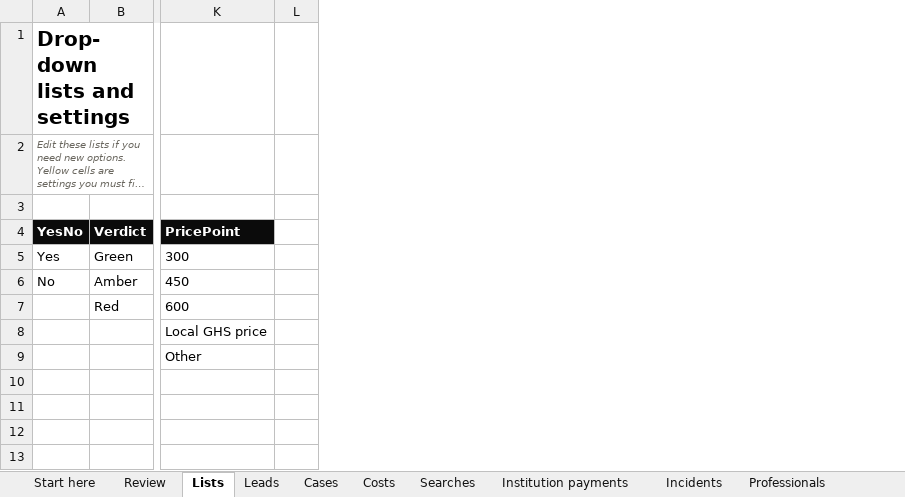
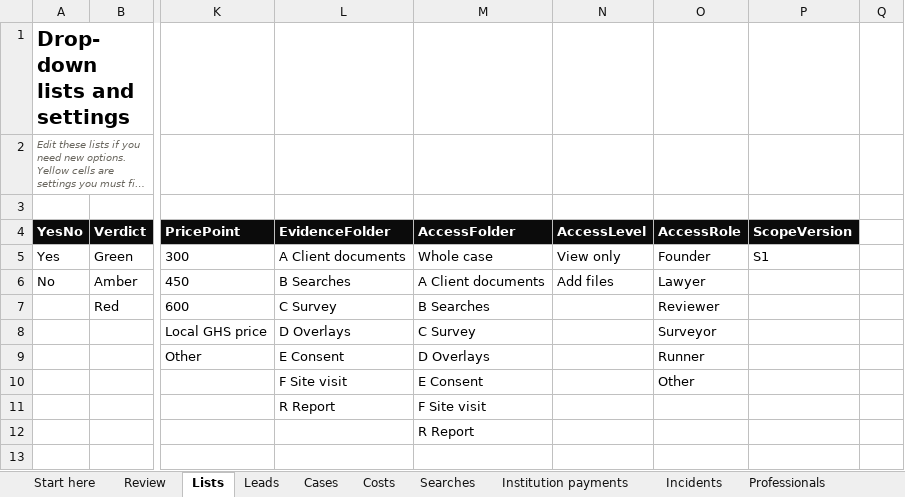
Before and after one commit to 1SteveMens/Fidero, an Excel workbook: docs/operations/r0-tracker.xlsx, sheet Lists, drawn as a sheet; only a part is shown, gaps mark what is left out; long unchanged cells end in …; values as stored, in another font and other column widths than the file's, no borders; the diff names each change by its address in the sheet, - before the commit and + after, or states it on an @@ line.

```diff
--- a/docs/operations/r0-tracker.xlsx (sheet Lists)
+++ b/docs/operations/r0-tracker.xlsx (sheet Lists)
+column L (EvidenceFolder), rows 5-11: A Client documents | B Searches | C Survey | D Overlays | E Consent | F Site visit | R Report
+column M (AccessFolder), rows 5-12: Whole case | A Client documents | B Searches | C Survey | D Overlays | E Consent | F Site visit | R Report
+column N (AccessLevel), rows 5-6: View only | Add files
+column O (AccessRole), rows 5-10: Founder | Lawyer | Reviewer | Surveyor | Runner | Other
+column P (ScopeVersion), row 5: S1
```
Also changed, not shown: sheet Review, sheet Start here, sheet Cases, other sheet tabs, formulas that keep their value, 13 other files.
